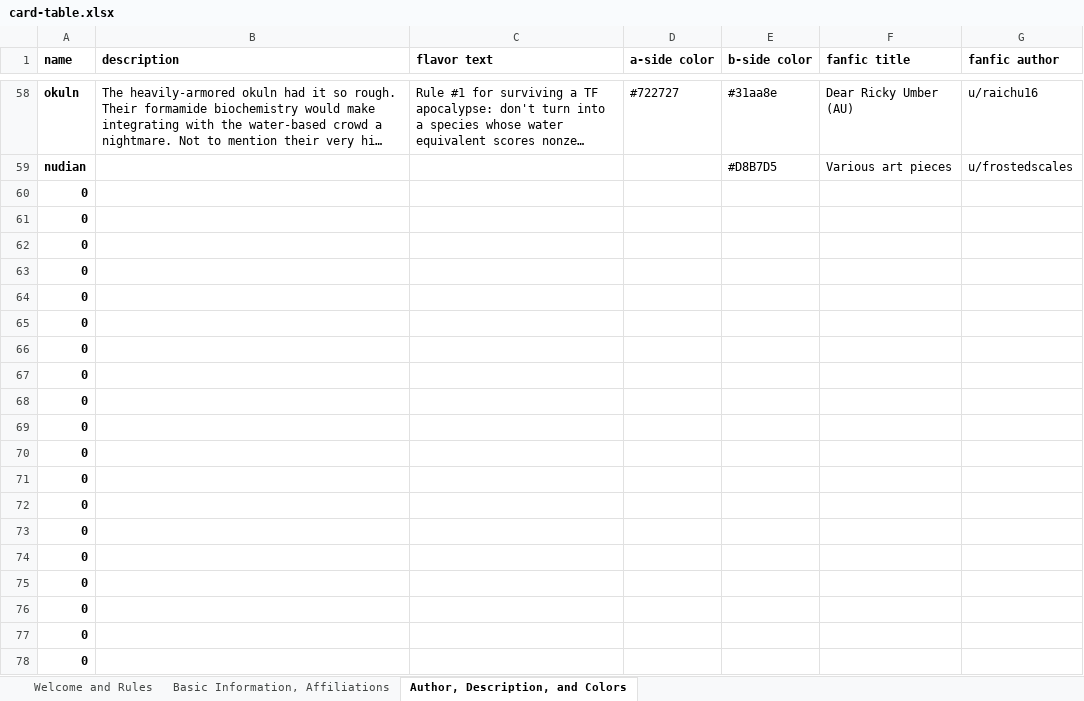
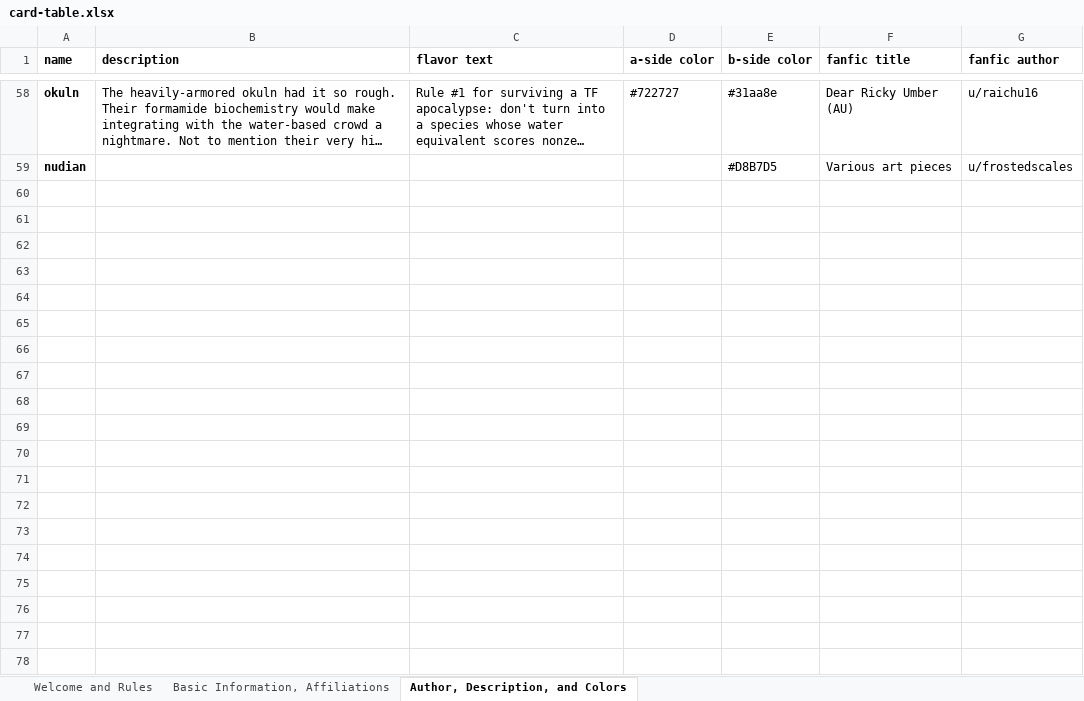
Before and after one commit to LaserBread/nop-info-cards, an Excel workbook: card-table.xlsx, sheet Author, Description, and Colors, drawn as a sheet; only a part is shown, gaps mark what is left out; long unchanged cells end in …; values as stored, in another font and other column widths than the file's, no borders; charts and pictures not drawn; the diff covers the shown part only; the diff names each change by its address in the sheet, - before the commit and + after, or states it on an @@ line.

```diff
--- a/card-table.xlsx (sheet Author, Description, and Colors)
+++ b/card-table.xlsx (sheet Author, Description, and Colors)
-row 60: 0
-row 61: 0
-row 62: 0
-row 63: 0
-row 64: 0
-row 65: 0
-row 66: 0
-row 67: 0
-row 68: 0
-row 69: 0
-row 70: 0
-row 71: 0
-row 72: 0
-row 73: 0
-row 74: 0
-row 75: 0
-row 76: 0
-row 77: 0
-row 78: 0
```
Also changed, not shown: 122 removed rows and 1 edited cell elsewhere in this sheet, sheet Basic Information, Affiliations, sheet Welcome and Rules, formulas that keep their value, charts or pictures, 3 other files.
